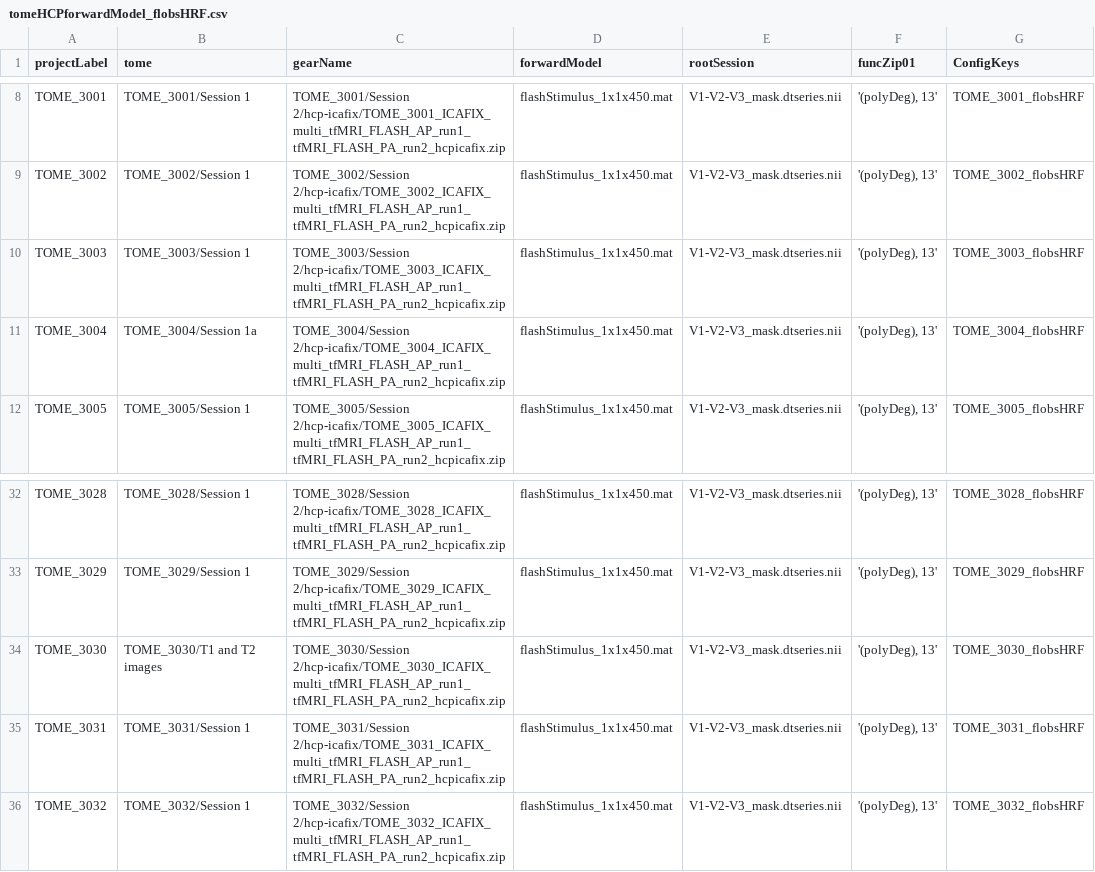
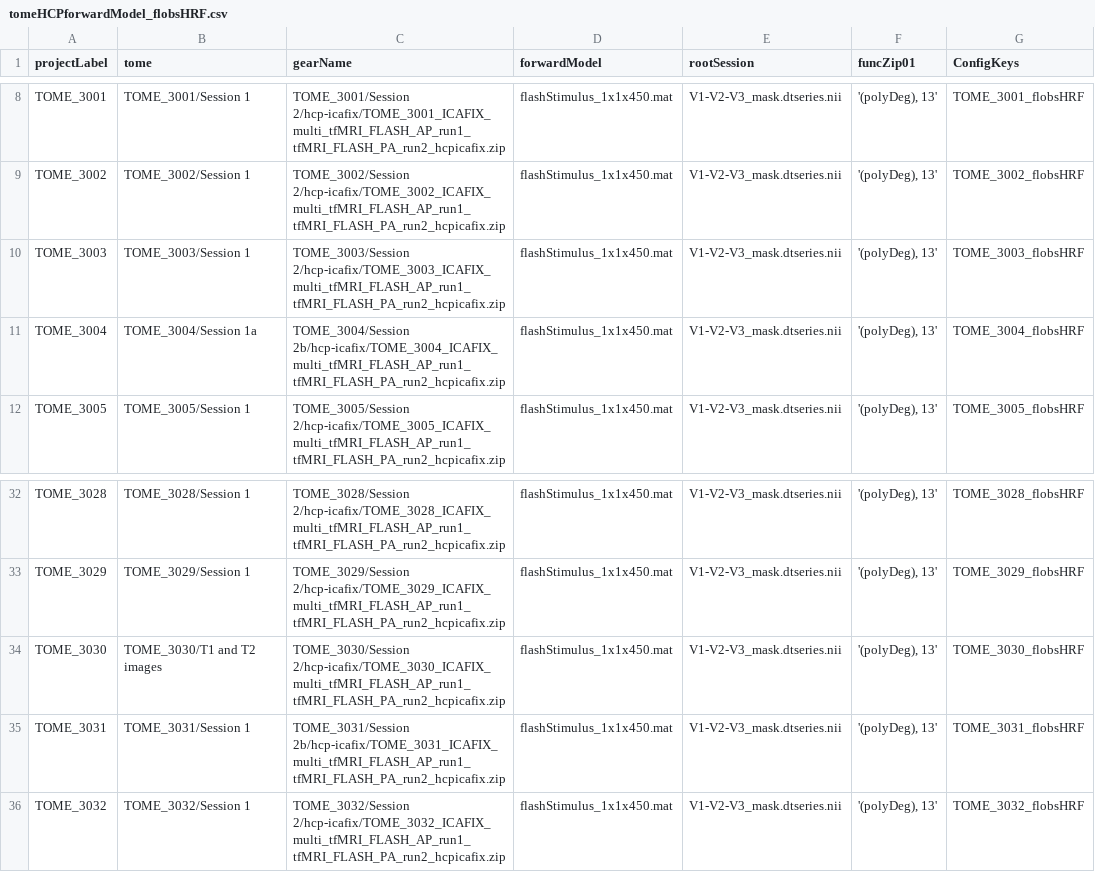
Before and after one commit to gkaguirrelab/mriTOMEAnalysis, a CSV file: code/submitGears/tomeHCPforwardModel_flobsHRF.csv, drawn as a sheet; only a part is shown, gaps mark what is left out; the diff names each change by its address in the sheet, - before the commit and + after, or states it on an @@ line.

Commit message:
all working for flobs and 3001 for prf
Signed-off-by: gkaguirre <gkaguirre@me.com>

```diff
--- a/code/submitGears/tomeHCPforwardModel_flobsHRF.csv
+++ b/code/submitGears/tomeHCPforwardModel_flobsHRF.csv
-C11 (gearName): TOME_3004/Session 2/hcp-icafix/TOME_3004_ICAFIX_multi_tfMRI_FLASH_AP_run1_tfMRI_FLASH_PA_run2_hcpicafix.zip
+C11 (gearName): TOME_3004/Session 2b/hcp-icafix/TOME_3004_ICAFIX_multi_tfMRI_FLASH_AP_run1_tfMRI_FLASH_PA_run2_hcpicafix.zip
-C35 (gearName): TOME_3031/Session 2/hcp-icafix/TOME_3031_ICAFIX_multi_tfMRI_FLASH_AP_run1_tfMRI_FLASH_PA_run2_hcpicafix.zip
+C35 (gearName): TOME_3031/Session 2b/hcp-icafix/TOME_3031_ICAFIX_multi_tfMRI_FLASH_AP_run1_tfMRI_FLASH_PA_run2_hcpicafix.zip
```
Also changed, not shown: code/submitGears/tomeHCPforwardModel_prfTimeShift.csv.
